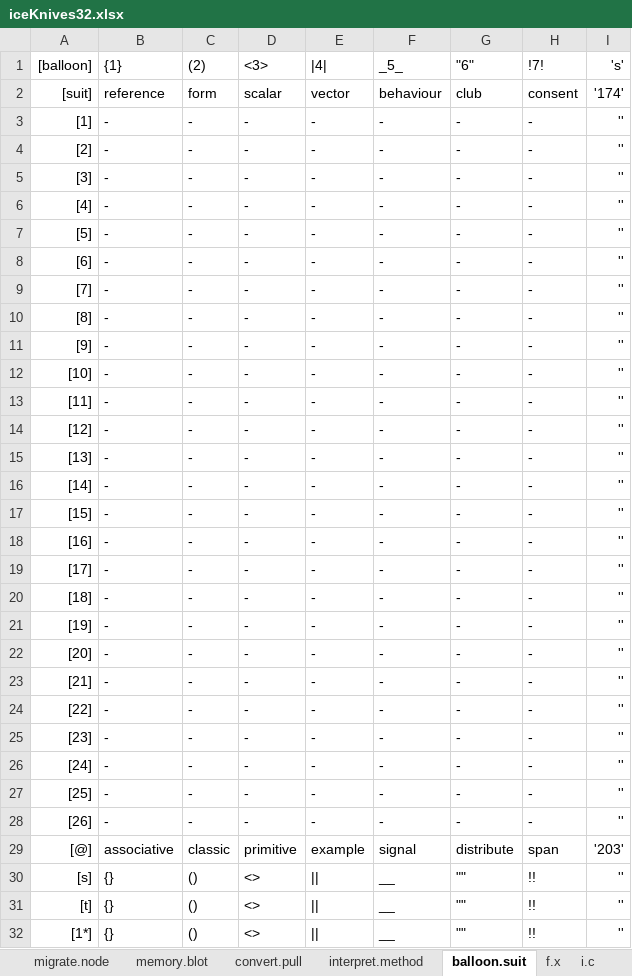
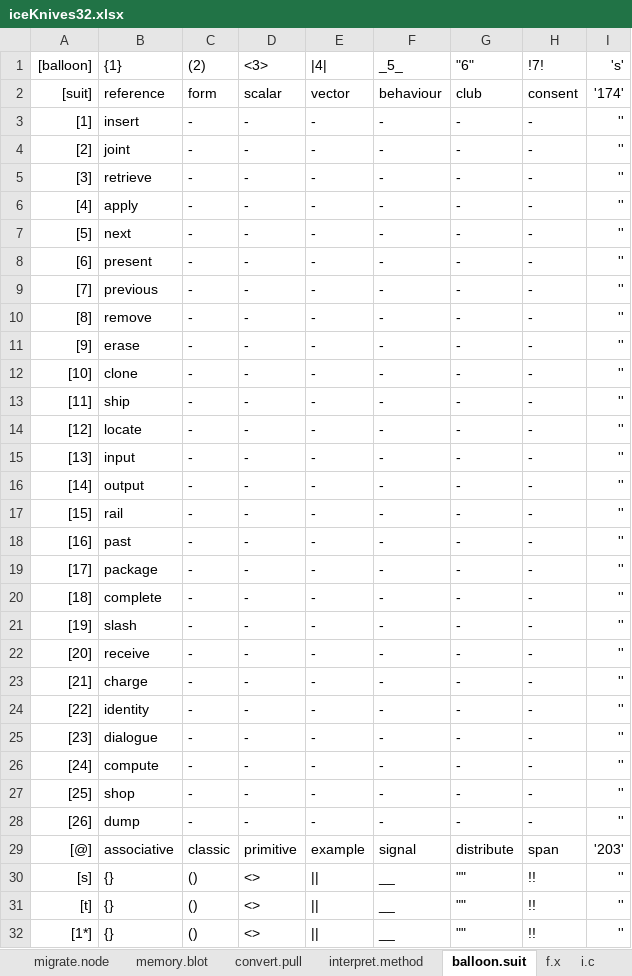
Before and after one commit to openroot/iceKnives32, an Excel workbook: archive/iceKnives32/iceKnives32.xlsx, sheet balloon.suit, drawn as a sheet; only a part is shown; values as stored, in another font and other column widths than the file's, no borders; charts and pictures not drawn; the diff names each change by its address in the sheet, - before the commit and + after, or states it on an @@ line.

```diff
--- a/archive/iceKnives32/iceKnives32.xlsx (sheet balloon.suit)
+++ b/archive/iceKnives32/iceKnives32.xlsx (sheet balloon.suit)
-B3 ({1}): -
+B3 ({1}): insert
-B4 ({1}): -
+B4 ({1}): joint
-B5 ({1}): -
+B5 ({1}): retrieve
-B6 ({1}): -
+B6 ({1}): apply
-B7 ({1}): -
+B7 ({1}): next
-B8 ({1}): -
+B8 ({1}): present
-B9 ({1}): -
+B9 ({1}): previous
-B10 ({1}): -
+B10 ({1}): remove
-B11 ({1}): -
+B11 ({1}): erase
-B12 ({1}): -
+B12 ({1}): clone
-B13 ({1}): -
+B13 ({1}): ship
-B14 ({1}): -
+B14 ({1}): locate
-B15 ({1}): -
+B15 ({1}): input
-B16 ({1}): -
+B16 ({1}): output
-B17 ({1}): -
+B17 ({1}): rail
-B18 ({1}): -
+B18 ({1}): past
-B19 ({1}): -
+B19 ({1}): package
-B20 ({1}): -
+B20 ({1}): complete
-B21 ({1}): -
+B21 ({1}): slash
-B22 ({1}): -
+B22 ({1}): receive
-B23 ({1}): -
+B23 ({1}): charge
-B24 ({1}): -
+B24 ({1}): identity
-B25 ({1}): -
+B25 ({1}): dialogue
-B26 ({1}): -
+B26 ({1}): compute
-B27 ({1}): -
+B27 ({1}): shop
-B28 ({1}): -
+B28 ({1}): dump
```
Also changed, not shown: 4 other files.
